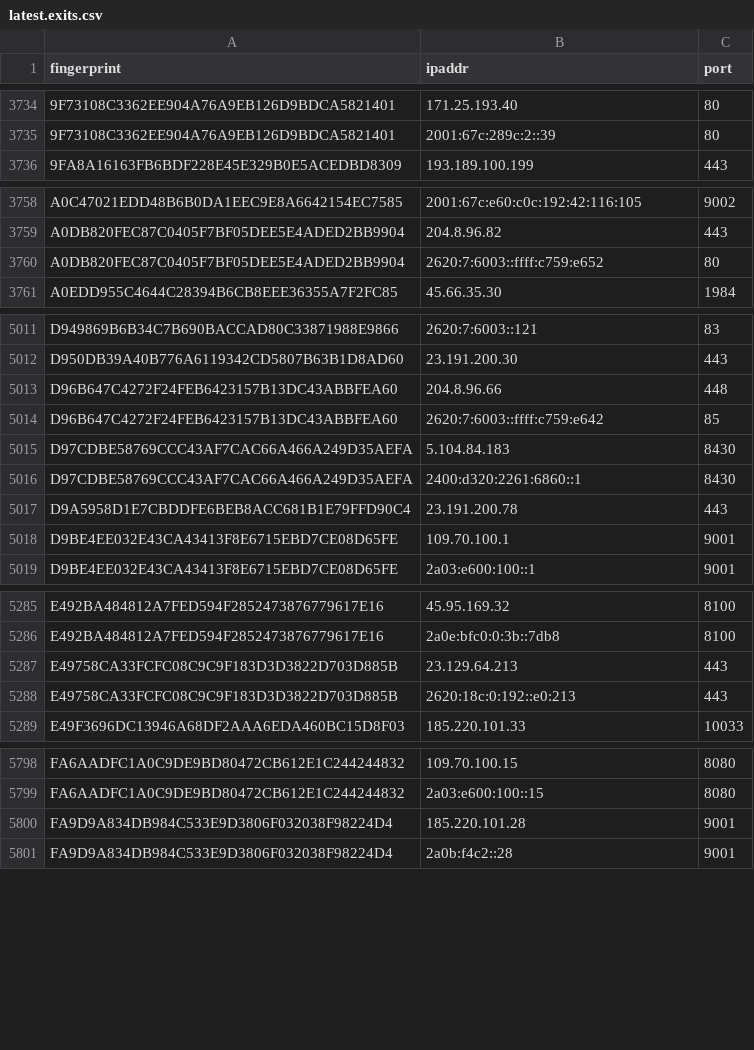
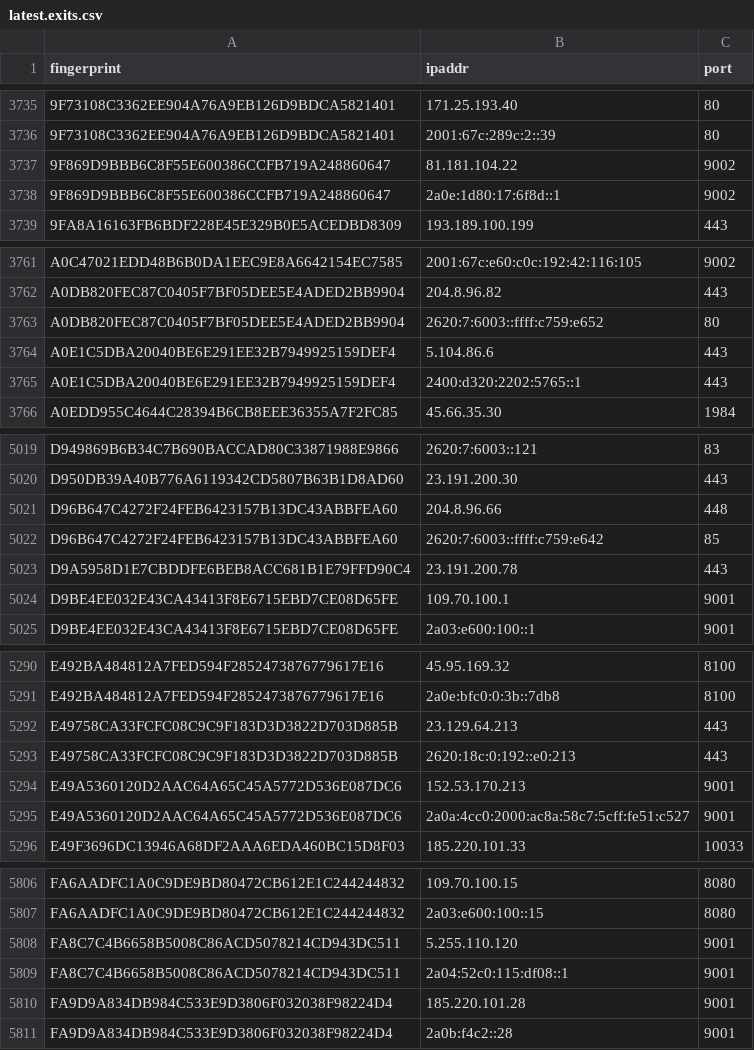
Before and after one commit to burachai-x/tornode-database, a CSV file: torlist-db/latest.exits.csv, drawn as a sheet; only a part is shown, gaps mark what is left out; removed rows and columns are numbered as before the commit, all else as after; the diff covers the shown part only; the diff names each change by its address in the sheet, - before the commit and + after, or states it on an @@ line.

```diff
--- a/torlist-db/latest.exits.csv
+++ b/torlist-db/latest.exits.csv
+row 3737: 9F869D9BBB6C8F55E600386CCFB719A248860647 | 81.181.104.22 | 9002
+row 3738: 9F869D9BBB6C8F55E600386CCFB719A248860647 | 2a0e:1d80:17:6f8d::1 | 9002
+row 3764: A0E1C5DBA20040BE6E291EE32B7949925159DEF4 | 5.104.86.6 | 443
+row 3765: A0E1C5DBA20040BE6E291EE32B7949925159DEF4 | 2400:d320:2202:5765::1 | 443
-row 5015: D97CDBE58769CCC43AF7CAC66A466A249D35AEFA | 5.104.84.183 | 8430
-row 5016: D97CDBE58769CCC43AF7CAC66A466A249D35AEFA | 2400:d320:2261:6860::1 | 8430
+row 5294: E49A5360120D2AAC64A65C45A5772D536E087DC6 | 152.53.170.213 | 9001
+row 5295: E49A5360120D2AAC64A65C45A5772D536E087DC6 | 2a0a:4cc0:2000:ac8a:58c7:5cff:fe51:c527 | 9001
+row 5808: FA8C7C4B6658B5008C86ACD5078214CD943DC511 | 5.255.110.120 | 9001
+row 5809: FA8C7C4B6658B5008C86ACD5078214CD943DC511 | 2a04:52c0:115:df08::1 | 9001
```
Also changed, not shown: 17 added rows, 13 removed rows and 1 edited cell elsewhere in this file, 2 other files.
